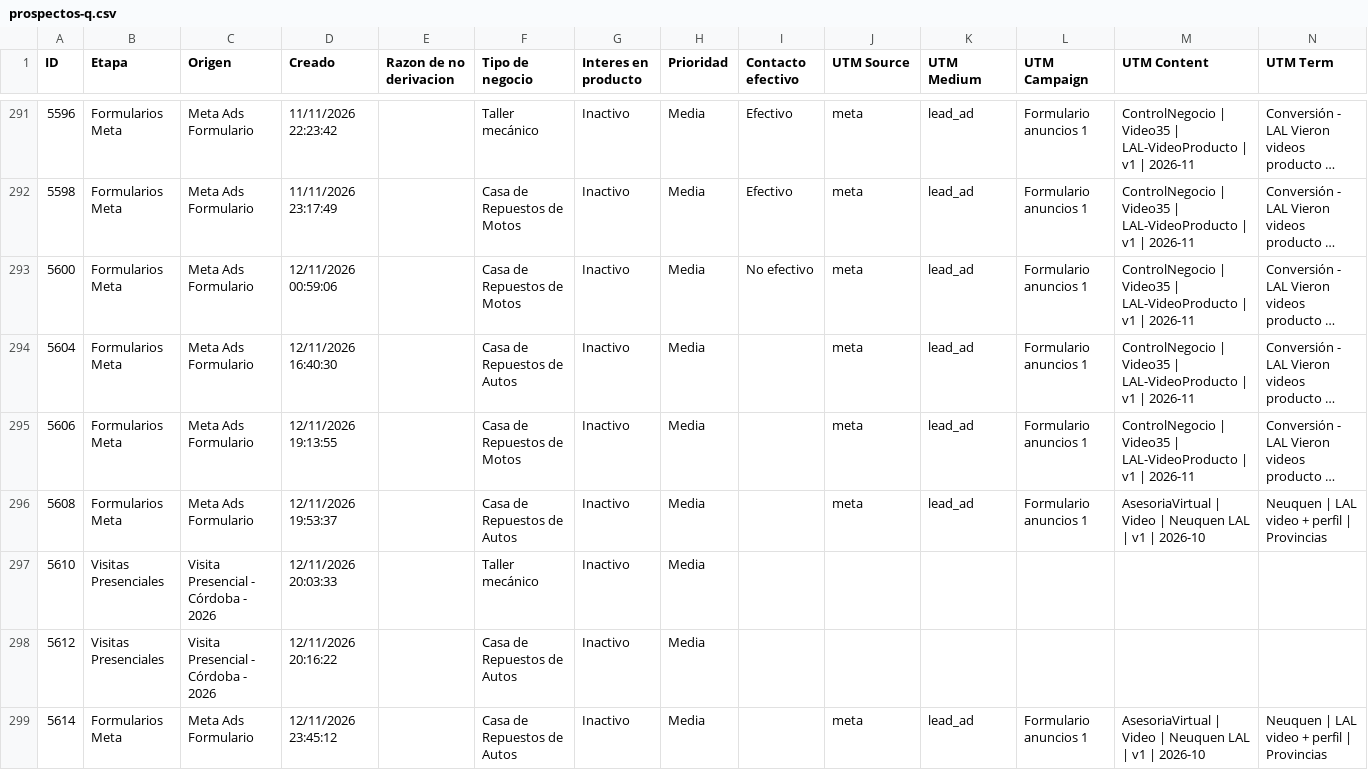
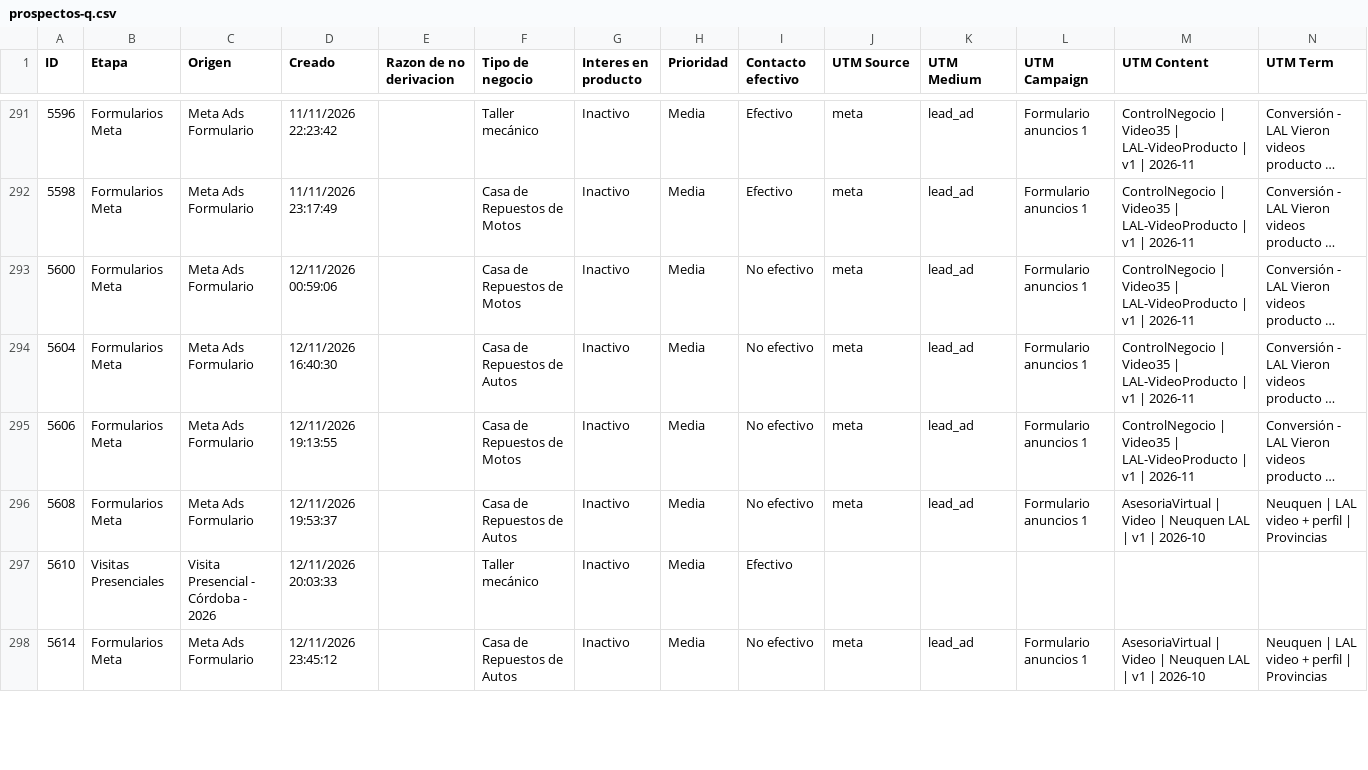
Before and after one commit to joanavillarreal/growth-lupa, a CSV file: meta/datos/crm/panel/prospectos-q.csv, drawn as a sheet; only a part is shown, gaps mark what is left out; long unchanged cells end in …; removed rows and columns are numbered as before the commit, all else as after; the diff covers the shown part only; the diff names each change by its address in the sheet, - before the commit and + after, or states it on an @@ line.

```diff
--- a/meta/datos/crm/panel/prospectos-q.csv
+++ b/meta/datos/crm/panel/prospectos-q.csv
-I294:I296 (Contacto efectivo): (empty)
+I294:I296 (Contacto efectivo): No efectivo
-I297 (Contacto efectivo): (empty)
+I297 (Contacto efectivo): Efectivo
-row 298: 5612 | Visitas Presenciales | Visita Presencial - Córdoba - 2026 | 12/11/2026 20:16:22 |  | Casa de Repuestos de Autos | Inactivo | Media
-I298 (Contacto efectivo): (empty)
+I298 (Contacto efectivo): No efectivo
```
Also changed, not shown: 5 added rows and 7 edited cells elsewhere in this file, 21 other files.
